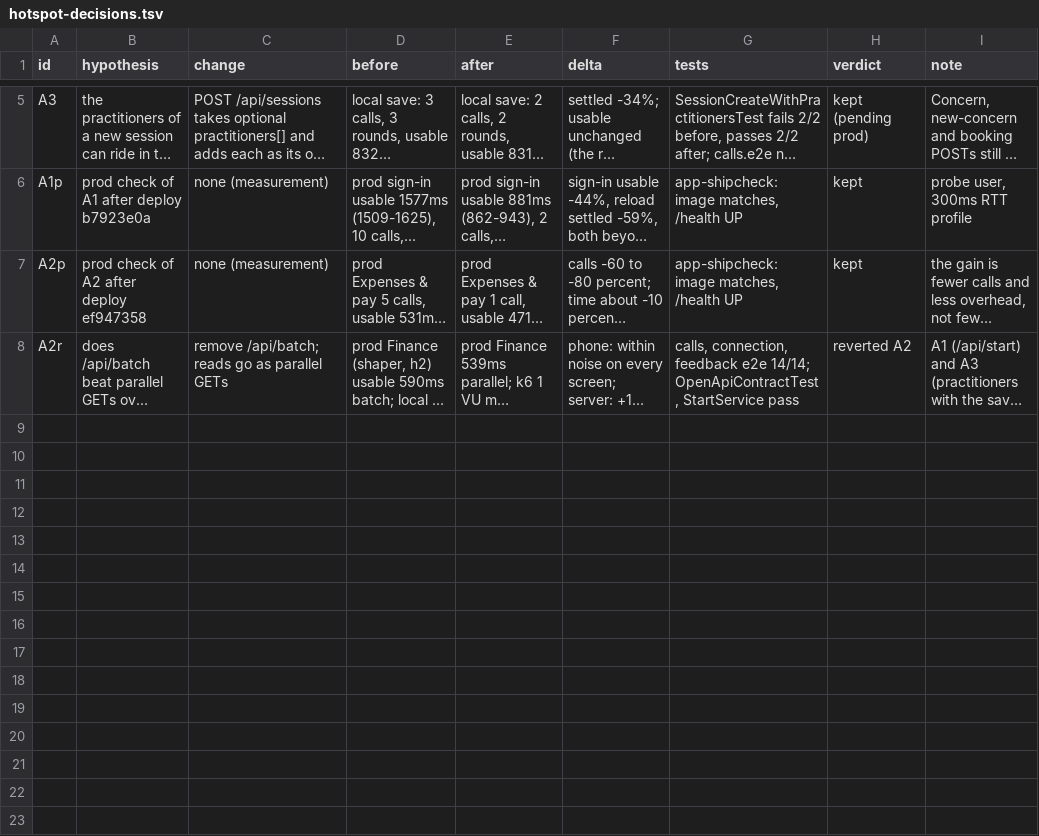
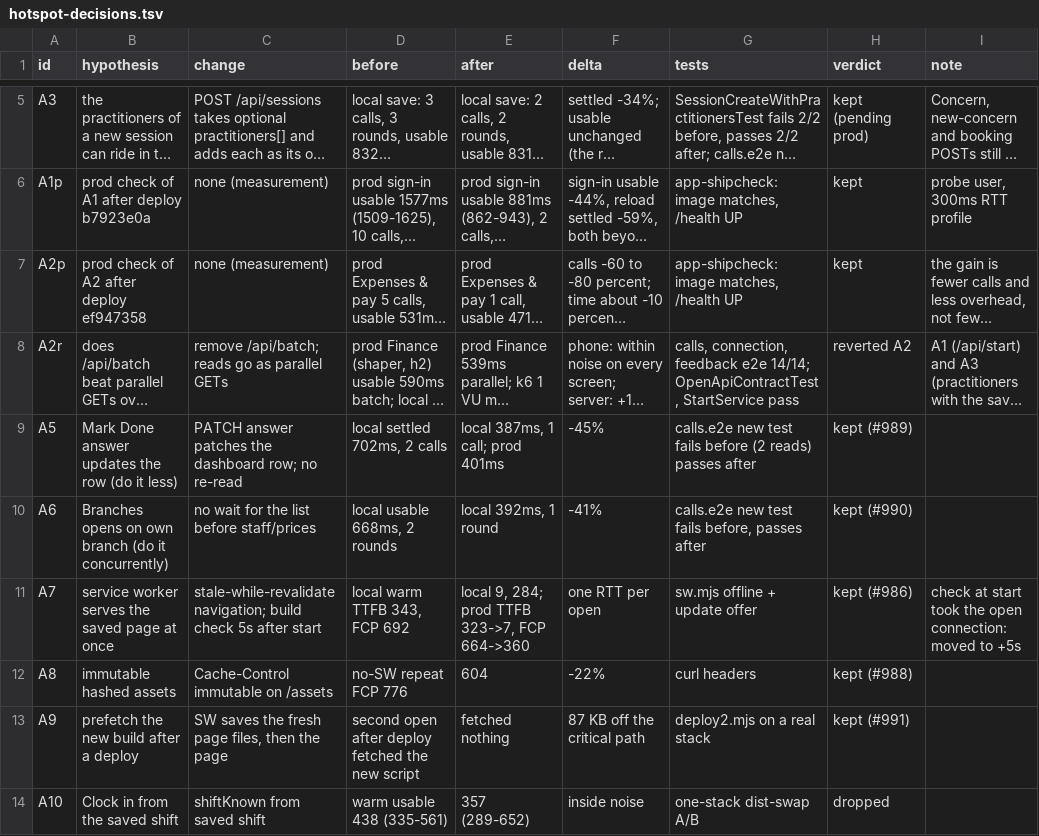
Before and after one commit to jsongalvez/company_app, a TSV file: tools/perf/hotspot-decisions.tsv, drawn as a sheet; only a part is shown, gaps mark what is left out; long unchanged cells end in …; the diff names each change by its address in the sheet, - before the commit and + after, or states it on an @@ line.

```diff
--- a/tools/perf/hotspot-decisions.tsv
+++ b/tools/perf/hotspot-decisions.tsv
+row 9: A5 | Mark Done answer updates the row (do it less) | PATCH answer patches the dashboard row; no re-read | local settled 702ms, 2 calls | local 387ms, 1 call; prod 401ms | -45% | calls.e2e new test fails before (2 reads) passes after | kept (#989)
+row 10: A6 | Branches opens on own branch (do it concurrently) | no wait for the list before staff/prices | local usable 668ms, 2 rounds | local 392ms, 1 round | -41% | calls.e2e new test fails before, passes after | kept (#990)
+row 11: A7 | service worker serves the saved page at once | stale-while-revalidate navigation; build check 5s after start | local warm TTFB 343, FCP 692 | local 9, 284; prod TTFB 323->7, FCP 664->360 | one RTT per open | sw.mjs offline + update offer | kept (#986) | check at start took the open connection: moved to +5s
+row 12: A8 | immutable hashed assets | Cache-Control immutable on /assets | no-SW repeat FCP 776 | 604 | -22% | curl headers | kept (#988)
+row 13: A9 | prefetch the new build after a deploy | SW saves the fresh page files, then the page | second open after deploy fetched the new script | fetched nothing | 87 KB off the critical path | deploy2.mjs on a real stack | kept (#991)
+row 14: A10 | Clock in from the saved shift | shiftKnown from saved shift | warm usable 438 (335-561) | 357 (289-652) | inside noise | one-stack dist-swap A/B | dropped
```
Also changed, not shown: 1 other file.
